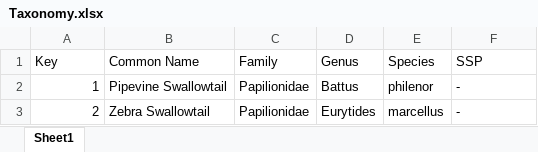
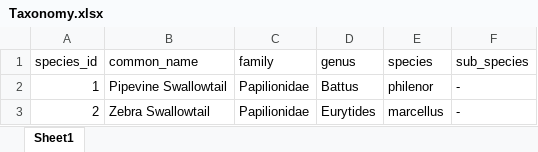
Before and after one commit to ejnic/BONWRAnalysis, an Excel workbook: Taxonomy.xlsx, sheet Sheet1, drawn as a sheet; only a part is shown; values as stored, in another font and other column widths than the file's, no borders; removed rows and columns are numbered as before the commit, all else as after; the diff names each change by its address in the sheet, - before the commit and + after, or states it on an @@ line.

Commit message:
update column names

```diff
--- a/Taxonomy.xlsx (sheet Sheet1)
+++ b/Taxonomy.xlsx (sheet Sheet1)
-row 1: Key | Common Name | Family | Genus | Species | SSP
+row 1: species_id | common_name | family | genus | species | sub_species
```
Also changed, not shown: MasterCountSheet.xlsx, effort_source.xlsx, 3 other files.
